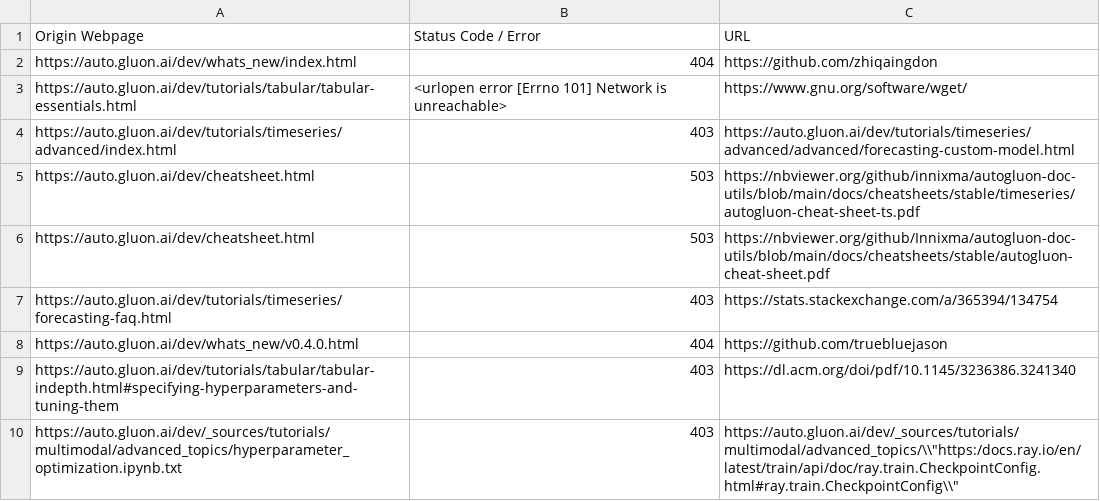
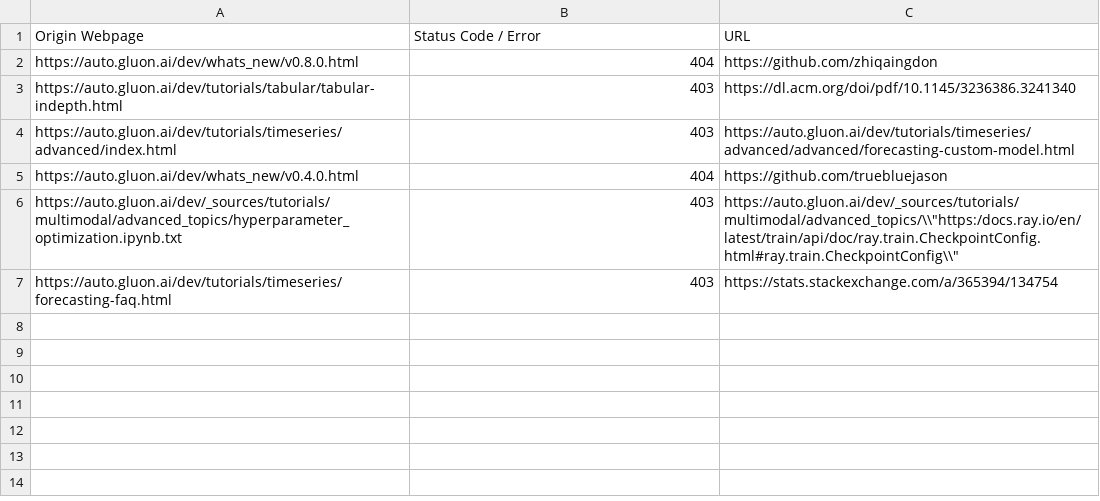
Before and after one commit to autogluon/autogluon-brokenlinks, a CSV file: Broken Links Dev.csv, drawn as a sheet.

```diff
--- a/Broken Links Dev.csv
+++ b/Broken Links Dev.csv
@@ -1,10 +1,7 @@
 Origin Webpage,Status Code / Error,URL
-https://auto.gluon.ai/dev/whats_new/index.html ,404,https://github.com/zhiqaingdon
-https://auto.gluon.ai/dev/tutorials/tabular/tabular-essentials.html ,<urlopen error [Errno 101] Network is unreachable>,https://www.gnu.org/software/wget/
+https://auto.gluon.ai/dev/whats_new/v0.8.0.html ,404,https://github.com/zhiqaingdon
+https://auto.gluon.ai/dev/tutorials/tabular/tabular-indepth.html ,403,https://dl.acm.org/doi/pdf/10.1145/3236386.3241340
 https://auto.gluon.ai/dev/tutorials/timeseries/advanced/index.html ,403,https://auto.gluon.ai/dev/tutorials/timeseries/advanced/advanced/forecasting-custom-model.html
-https://auto.gluon.ai/dev/cheatsheet.html ,503,https://nbviewer.org/github/innixma/autogluon-doc-utils/blob/main/docs/cheatsheets/stable/timeseries/autogluon-cheat-sheet-ts.pdf
-https://auto.gluon.ai/dev/cheatsheet.html ,503,https://nbviewer.org/github/Innixma/autogluon-doc-utils/blob/main/docs/cheatsheets/stable/autogluon-cheat-sheet.pdf
+https://auto.gluon.ai/dev/whats_new/v0.4.0.html ,404,https://github.com/truebluejason
+https://auto.gluon.ai/dev/_sources/tutorials/multimodal/advanced_topics/hyperparameter_optimization.ipynb.txt ,403,"https://auto.gluon.ai/dev/_sources/tutorials/multimodal/advanced_topics/\\""https:/docs.ray.io/en/latest/train/api/doc/ray.train.CheckpointConfig.html#ray.train.CheckpointConfig\\"""
 https://auto.gluon.ai/dev/tutorials/timeseries/forecasting-faq.html ,403,https://stats.stackexchange.com/a/365394/134754
-https://auto.gluon.ai/dev/whats_new/v0.4.0.html ,404,https://github.com/truebluejason
-https://auto.gluon.ai/dev/tutorials/tabular/tabular-indepth.html#specifying-hyperparameters-and-tuning-them ,403,https://dl.acm.org/doi/pdf/10.1145/3236386.3241340
-https://auto.gluon.ai/dev/_sources/tutorials/multimodal/advanced_topics/hyperparameter_optimization.ipynb.txt ,403,"https://auto.gluon.ai/dev/_sources/tutorials/multimodal/advanced_topics/\\""https:/docs.ray.io/en/latest/train/api/doc/ray.train.CheckpointConfig.html#ray.train.CheckpointConfig\\"""
```
Also changed, not shown: Broken Links Stable.csv.
